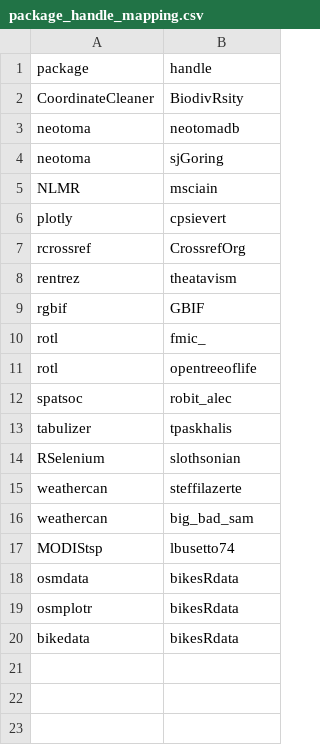
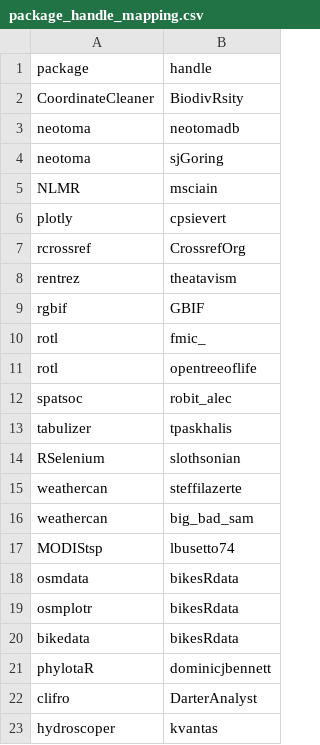
Before and after one commit to ropensci-org/ropensci_citations, a CSV file: package_handle_mapping.csv, drawn as a sheet; the diff names each change by its address in the sheet, - before the commit and + after, or states it on an @@ line.

Commit message:
update twitter handle mapping

```diff
--- a/package_handle_mapping.csv
+++ b/package_handle_mapping.csv
+row 21: phylotaR | dominicjbennett
+row 22: clifro | DarterAnalyst
+row 23: hydroscoper | kvantas
```
